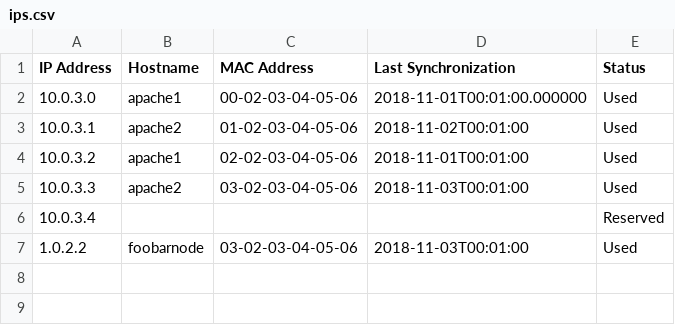
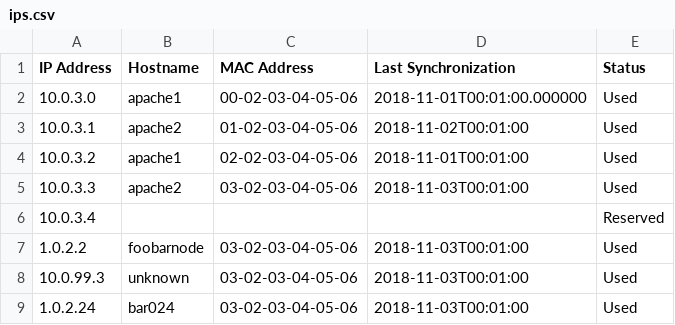
Before and after one commit to dbroeglin/ossdb, a CSV file: Sources/IPS/ips.csv, drawn as a sheet.

```diff
--- a/Sources/IPS/ips.csv
+++ b/Sources/IPS/ips.csv
@@ -7 +7,3 @@ IP Address,Hostname,MAC Address,Last Synchronization,Status
 1.0.2.2,foobarnode,03-02-03-04-05-06,2018-11-03T00:01:00,Used
+10.0.99.3,unknown,03-02-03-04-05-06,2018-11-03T00:01:00,Used
+1.0.2.24,bar024,03-02-03-04-05-06,2018-11-03T00:01:00,Used
```
Also changed, not shown: 4 other files.
